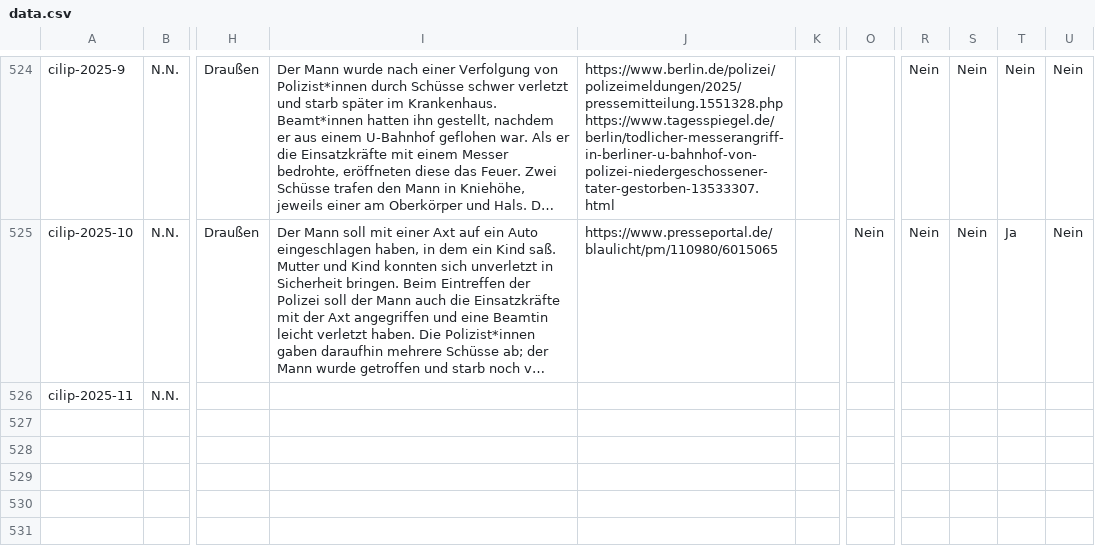
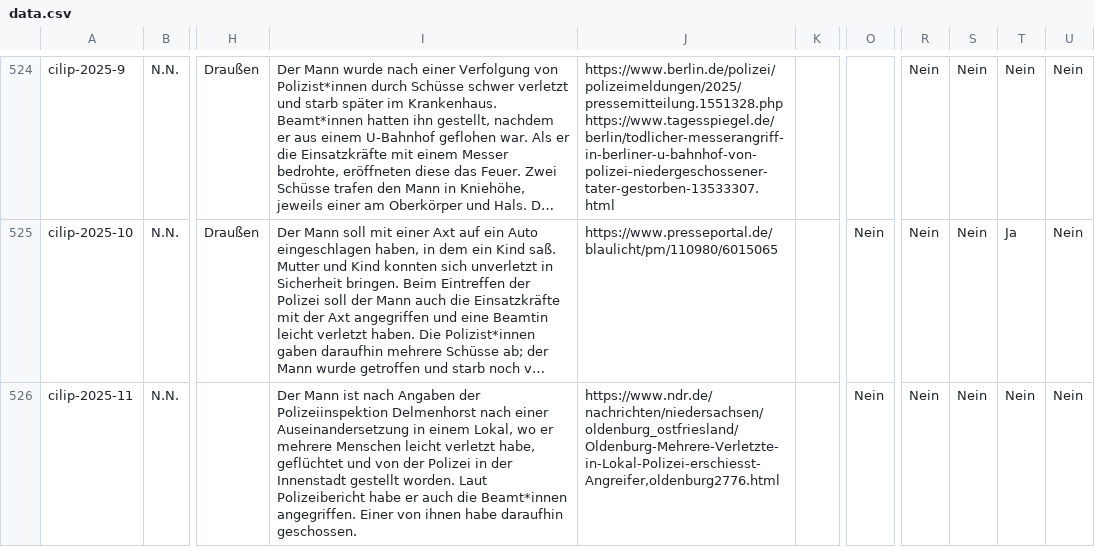
Before and after one commit to cilip-de/polizeischuesse.cilip.de, a CSV file: public/data.csv, drawn as a sheet; only a part is shown, gaps mark what is left out; long unchanged cells end in …; the diff names each change by its address in the sheet, - before the commit and + after, or states it on an @@ line.

Commit message:
Flat: latest data (2025-04-20T09:25:53.182Z) {   "date": "2025-04-20T09:25:53.182Z",   "files": [     {       "name": "public/data.csv",       "deltaBytes": 494     }   ] }

```diff
--- a/public/data.csv
+++ b/public/data.csv
-I526: (empty)
+I526: Der Mann ist nach Angaben der Polizeiinspektion Delmenhorst nach einer Auseinandersetzung in einem Lokal, wo er mehrere Menschen leicht verletzt habe, geflüchtet und von der Polizei in der Innenstadt gestellt worden. Laut Polizeibericht habe er auch die Beamt*innen angegriffen. Einer von ihnen habe daraufhin geschossen.
-J526: (empty)
+J526: https://www.ndr.de/nachrichten/niedersachsen/oldenburg_ostfriesland/Oldenburg-Mehrere-Verletzte-in-Lokal-Polizei-erschiesst-Angreifer,oldenburg2776.html
-O526: (empty)
+O526: Nein
-R526: (empty)
+R526: Nein
-S526: (empty)
+S526: Nein
-T526: (empty)
+T526: Nein
-U526: (empty)
+U526: Nein
```
